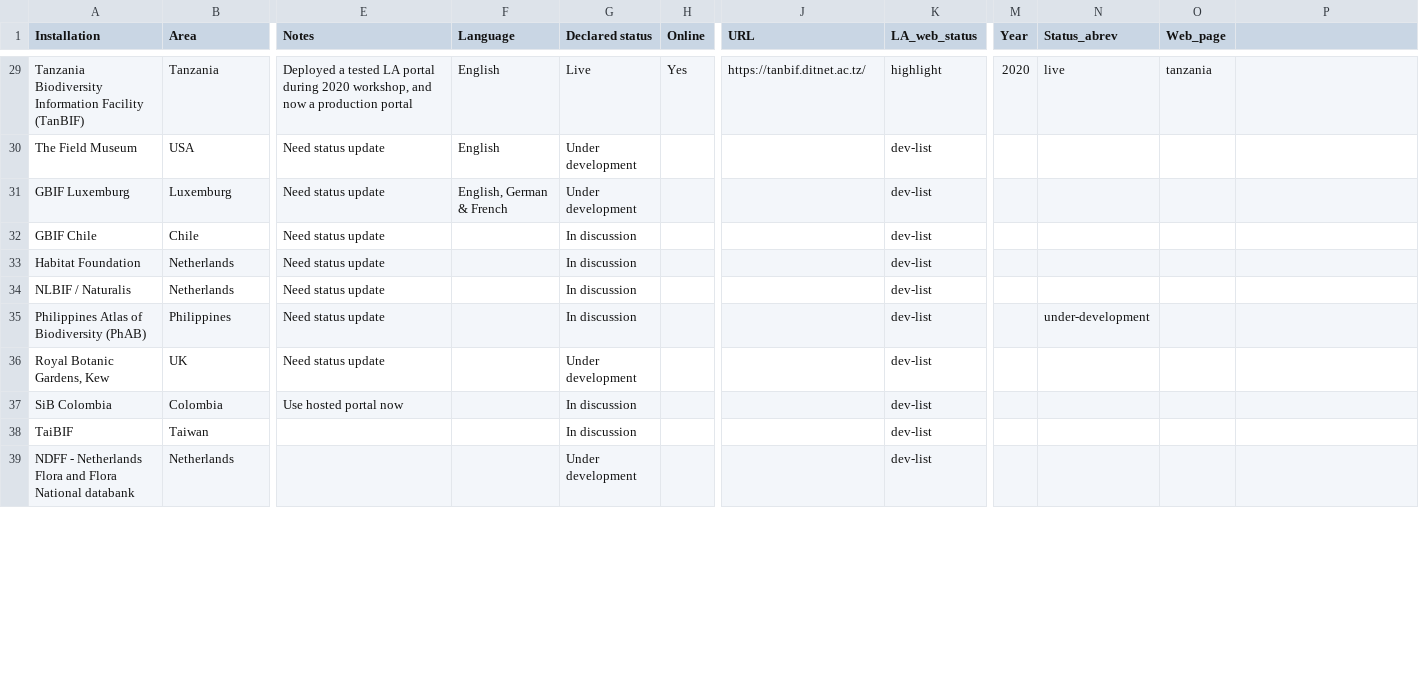
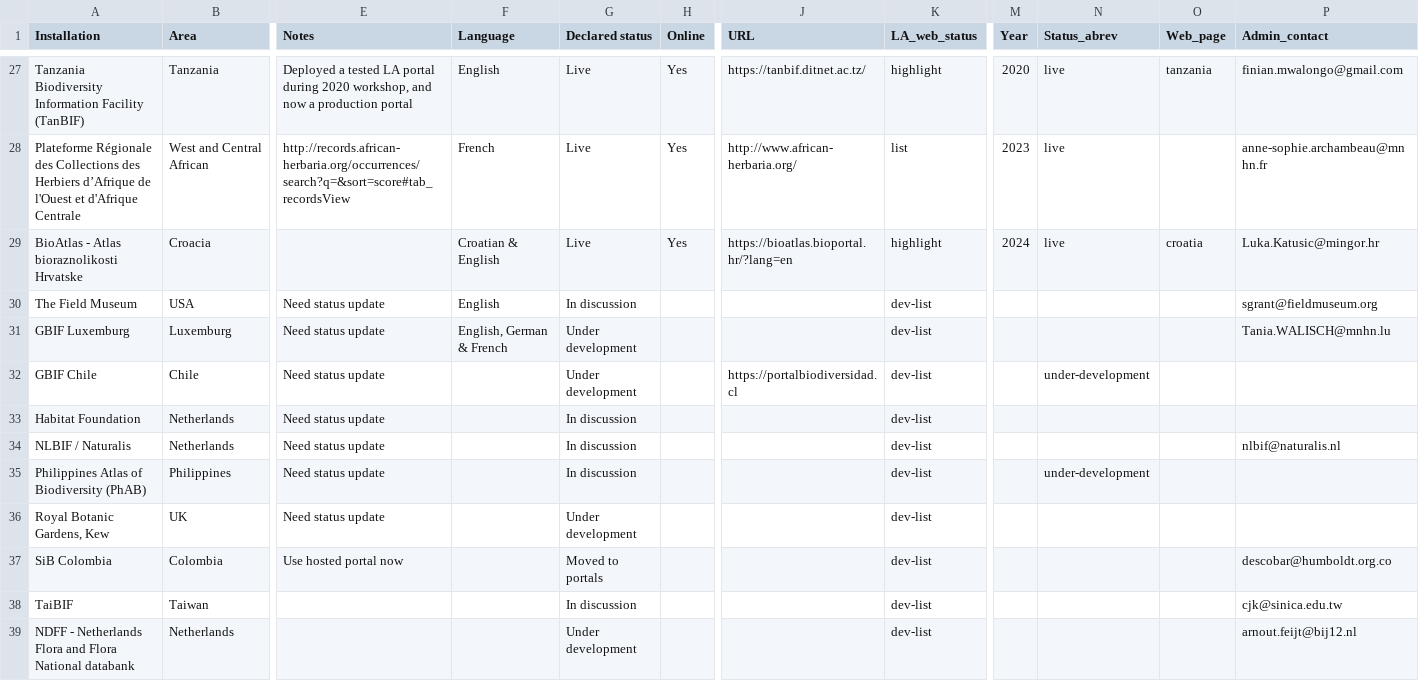
Before and after one commit to gbif/la-website, a CSV file: _data/ala-summary-gdocs-sheet1.csv, drawn as a sheet; only a part is shown, gaps mark what is left out; addresses are those after the commit; rows hold the shown columns only; the diff covers the shown part only; the diff names each change by its address in the sheet, - before the commit and + after, or states it on an @@ line.

Commit message:
Added Croatia and Companies page. Update participants

```diff
--- a/_data/ala-summary-gdocs-sheet1.csv
+++ b/_data/ala-summary-gdocs-sheet1.csv
-P1: (empty)
+P1: Admin_contact
-P27 (Admin_contact): (empty)
+P27 (Admin_contact): finian.mwalongo@gmail.com
+row 28: Plateforme Régionale des Collections des Herbiers d’Afrique de l'Ouest et d'Afrique Centrale | West and Central African | http://records.african-herbaria.org/occurrences/search?q=&sort=score#tab_recordsView | French | Live | Yes | http://www.african-herbaria.org/ | list | 2023 | live |  | anne-sophie.archambeau@mnhn.fr
+row 29: BioAtlas - Atlas bioraznolikosti Hrvatske | Croacia |  | Croatian & English | Live | Yes | https://bioatlas.bioportal.hr/?lang=en | highlight | 2024 | live | croatia | Luka.Katusic@mingor.hr
-G30 (Declared status): Under development
+G30 (Declared status): In discussion
-P30 (Admin_contact): (empty)
+P30 (Admin_contact): sgrant@fieldmuseum.org
-P31 (Admin_contact): (empty)
+P31 (Admin_contact): Tania.WALISCH@mnhn.lu
-G32 (Declared status): In discussion
+G32 (Declared status): Under development
-J32 (URL): (empty)
+J32 (URL): https://portalbiodiversidad.cl
-N32 (Status_abrev): (empty)
+N32 (Status_abrev): under-development
-P34 (Admin_contact): (empty)
+P34 (Admin_contact): nlbif@naturalis.nl
-G37 (Declared status): In discussion
+G37 (Declared status): Moved to portals
-P37 (Admin_contact): (empty)
+P37 (Admin_contact): descobar@humboldt.org.co
-P38 (Admin_contact): (empty)
+P38 (Admin_contact): cjk@sinica.edu.tw
-P39 (Admin_contact): (empty)
+P39 (Admin_contact): arnout.feijt@bij12.nl
```
Also changed, not shown: 1 added row, 2 moved rows and 37 edited cells elsewhere in this file, 4 other files.
